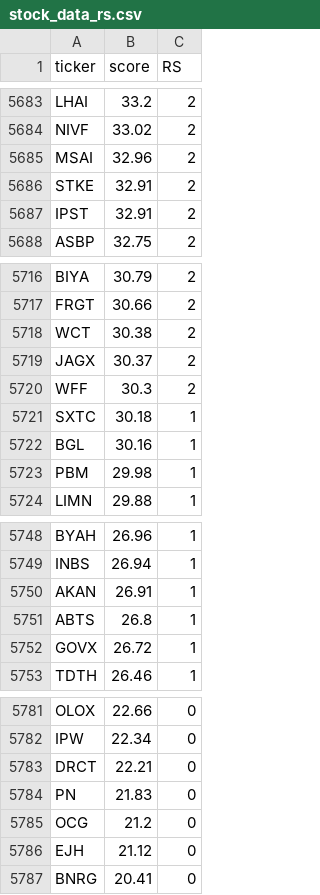
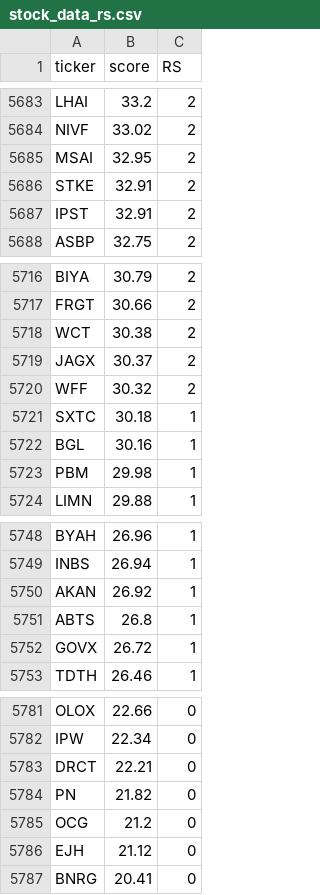
Before and after one commit to tu1258/Stock-Screener, a CSV file: stock_data_rs.csv, drawn as a sheet; only a part is shown, gaps mark what is left out; the diff covers the shown part only.

```diff
--- a/stock_data_rs.csv
+++ b/stock_data_rs.csv
@@ -5684,3 +5684,3 @@ LHAI,33.2,2
 NIVF,33.02,2
-MSAI,32.96,2
+MSAI,32.95,2
 STKE,32.91,2
@@ -5719,3 +5719,3 @@ WCT,30.38,2
 JAGX,30.37,2
-WFF,30.3,2
+WFF,30.32,2
 SXTC,30.18,1
@@ -5749,3 +5749,3 @@ BYAH,26.96,1
 INBS,26.94,1
-AKAN,26.91,1
+AKAN,26.92,1
 ABTS,26.8,1
@@ -5783,3 +5783,3 @@ IPW,22.34,0
 DRCT,22.21,0
-PN,21.83,0
+PN,21.82,0
 OCG,21.2,0
```
Also changed, not shown: 2 added rows, 2 removed rows and 2 edited cells elsewhere in this file, csv/technical_watchlist.csv, 4 other files.
